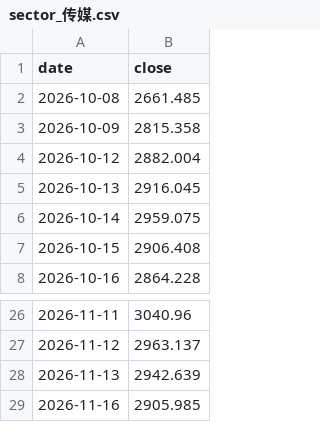
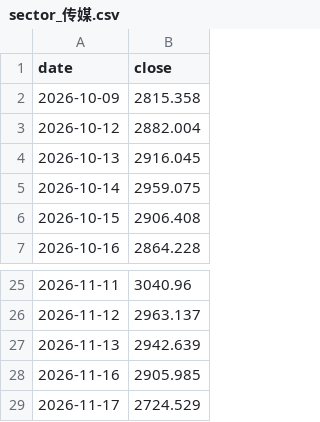
Before and after one commit to haiNono/market-dashboard, a CSV file: data/sector_传媒.csv, drawn as a sheet; only a part is shown, gaps mark what is left out.

```diff
--- a/data/sector_传媒.csv
+++ b/data/sector_传媒.csv
@@ -1,3 +1,2 @@
 date,close
-2026-10-08,2661.485
 2026-10-09,2815.358
@@ -29 +28,2 @@
 2026-11-16,2905.985
+2026-11-17,2724.529
```
Also changed, not shown: data/option_pcr.csv, data/sector_云服务器.csv, 11 other files.
